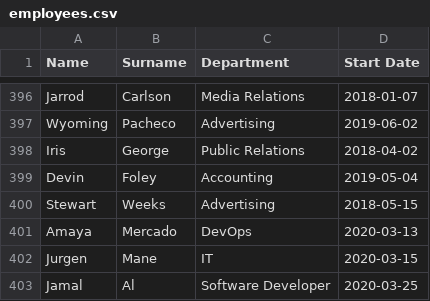
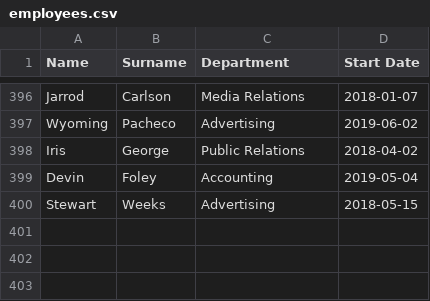
Before and after one commit to Jurgenmn/python_script, a CSV file: employees.csv, drawn as a sheet; only a part is shown, gaps mark what is left out; the diff names each change by its address in the sheet, - before the commit and + after, or states it on an @@ line.

Commit message:
New feature: Delete employee from csv file

```diff
--- a/employees.csv
+++ b/employees.csv
-row 401: Amaya | Mercado | DevOps | 2020-03-13
-row 402: Jurgen | Mane | IT | 2020-03-15
-row 403: Jamal | Al | Software Developer | 2020-03-25
```
Also changed, not shown: 1 other file.
